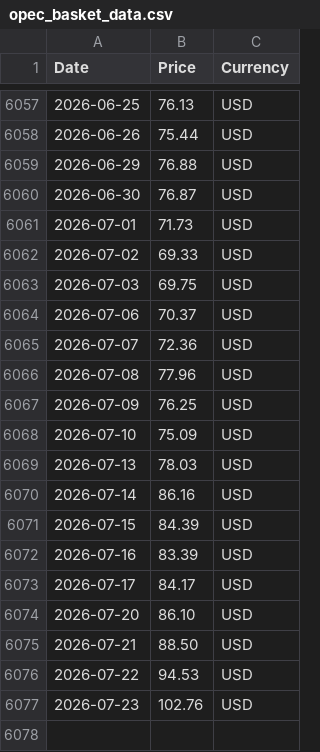
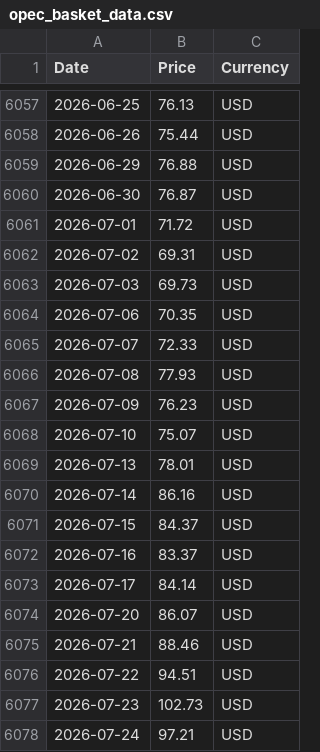
Before and after one commit to RoatnyN/scrapping_crudeoil, a CSV file: data/opec_basket_data.csv, drawn as a sheet; only a part is shown, gaps mark what is left out.

```diff
--- a/data/opec_basket_data.csv
+++ b/data/opec_basket_data.csv
@@ -6060,18 +6060,19 @@ Date,Price,Currency
 2026-06-30,76.87,USD
-2026-07-01,71.73,USD
-2026-07-02,69.33,USD
-2026-07-03,69.75,USD
-2026-07-06,70.37,USD
-2026-07-07,72.36,USD
-2026-07-08,77.96,USD
-2026-07-09,76.25,USD
-2026-07-10,75.09,USD
-2026-07-13,78.03,USD
+2026-07-01,71.72,USD
+2026-07-02,69.31,USD
+2026-07-03,69.73,USD
+2026-07-06,70.35,USD
+2026-07-07,72.33,USD
+2026-07-08,77.93,USD
+2026-07-09,76.23,USD
+2026-07-10,75.07,USD
+2026-07-13,78.01,USD
 2026-07-14,86.16,USD
-2026-07-15,84.39,USD
-2026-07-16,83.39,USD
-2026-07-17,84.17,USD
-2026-07-20,86.10,USD
-2026-07-21,88.50,USD
-2026-07-22,94.53,USD
-2026-07-23,102.76,USD
+2026-07-15,84.37,USD
+2026-07-16,83.37,USD
+2026-07-17,84.14,USD
+2026-07-20,86.07,USD
+2026-07-21,88.46,USD
+2026-07-22,94.51,USD
+2026-07-23,102.73,USD
+2026-07-24,97.21,USD
```
